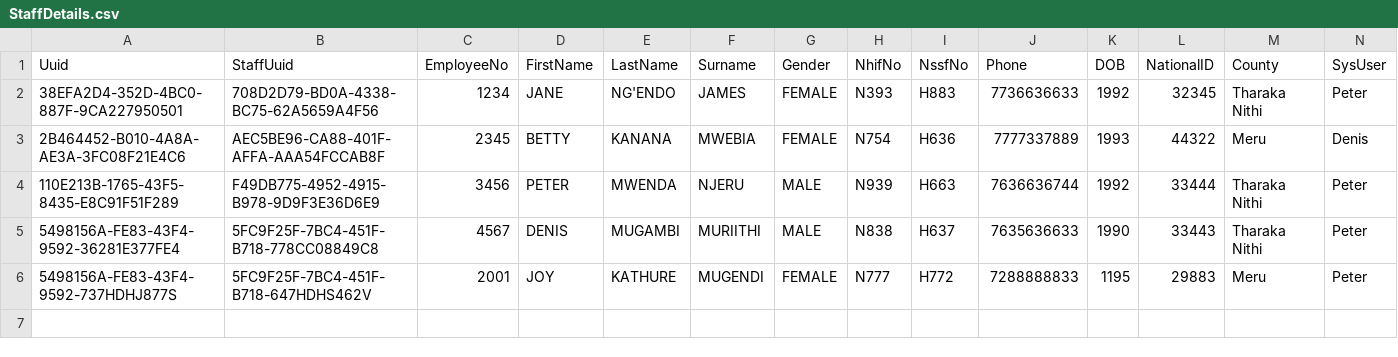
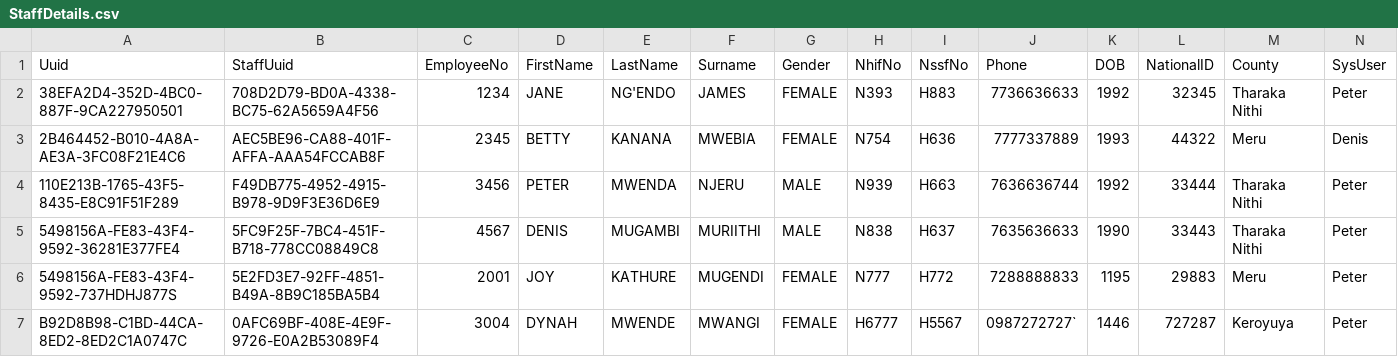
Before and after one commit to santosh991/School, a CSV file: webapp/etc/sql/data/StaffDetails.csv, drawn as a sheet; only a part is shown; rows hold the shown columns only; the diff names each change by its address in the sheet, - before the commit and + after, or states it on an @@ line.

```diff
--- a/webapp/etc/sql/data/StaffDetails.csv
+++ b/webapp/etc/sql/data/StaffDetails.csv
-B6 (StaffUuid): 5FC9F25F-7BC4-451F-B718-647HDHS462V
+B6 (StaffUuid): 5E2FD3E7-92FF-4851-B49A-8B9C185BA5B4
+row 7: B92D8B98-C1BD-44CA-8ED2-8ED2C1A0747C | 0AFC69BF-408E-4E9F-9726-E0A2B53089F4 | 3004 | DYNAH | MWENDE | MWANGI | FEMALE | H6777 | H5567 | 0987272727` | 1446 | 727287 | Keroyuya | Peter
```
Also changed, not shown: webapp/etc/sql/data/Staff.csv, webapp/etc/sql/data/Student.csv, 39 other files.
